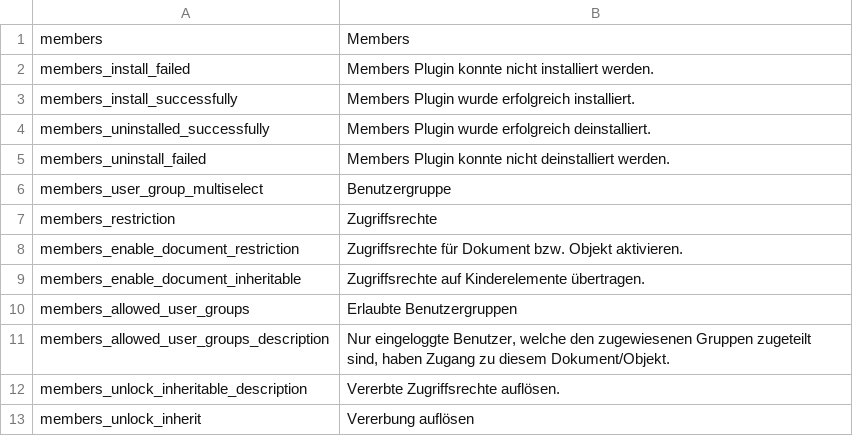
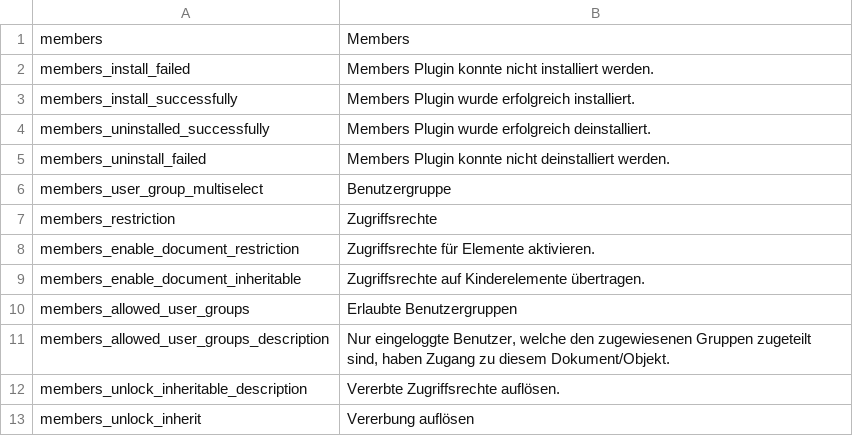
Before and after one commit to dachcom-digital/pimcore-members, a CSV file: static/texts/de.csv, drawn as a sheet.

```diff
--- a/static/texts/de.csv
+++ b/static/texts/de.csv
@@ -7,3 +7,3 @@
 "members_restriction","Zugriffsrechte"
-"members_enable_document_restriction","Zugriffsrechte für Dokument bzw. Objekt aktivieren."
+"members_enable_document_restriction","Zugriffsrechte für Elemente aktivieren."
 "members_enable_document_inheritable","Zugriffsrechte auf Kinderelemente übertragen."
```
Also changed, not shown: static/texts/en.csv, 10 other files.
